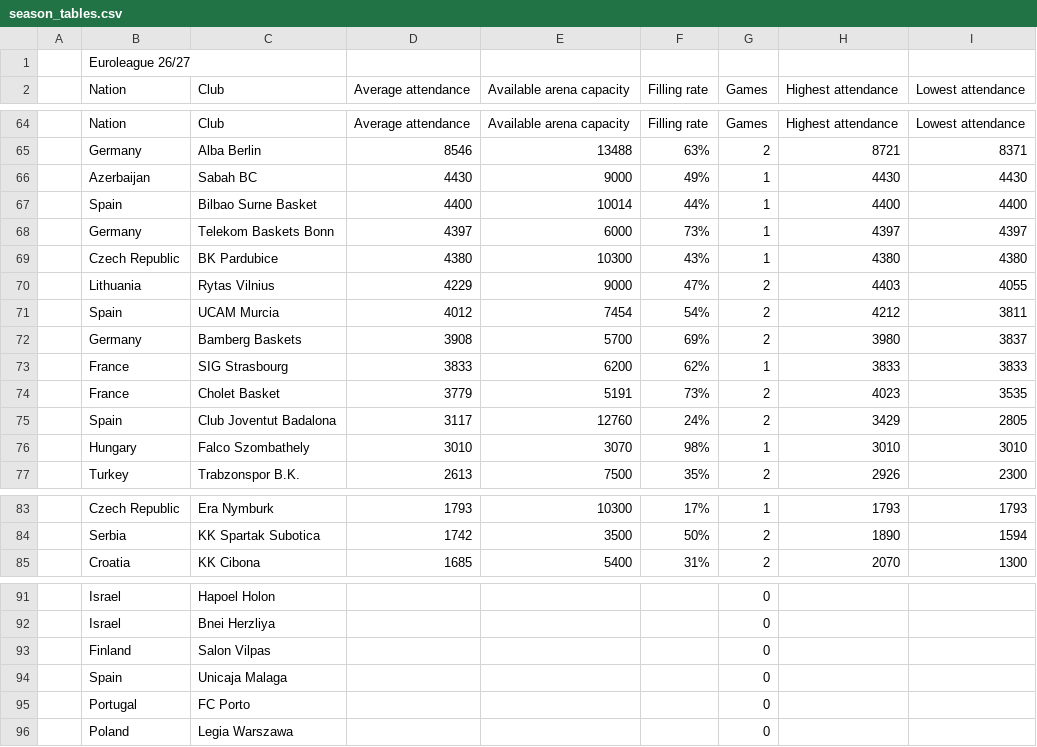
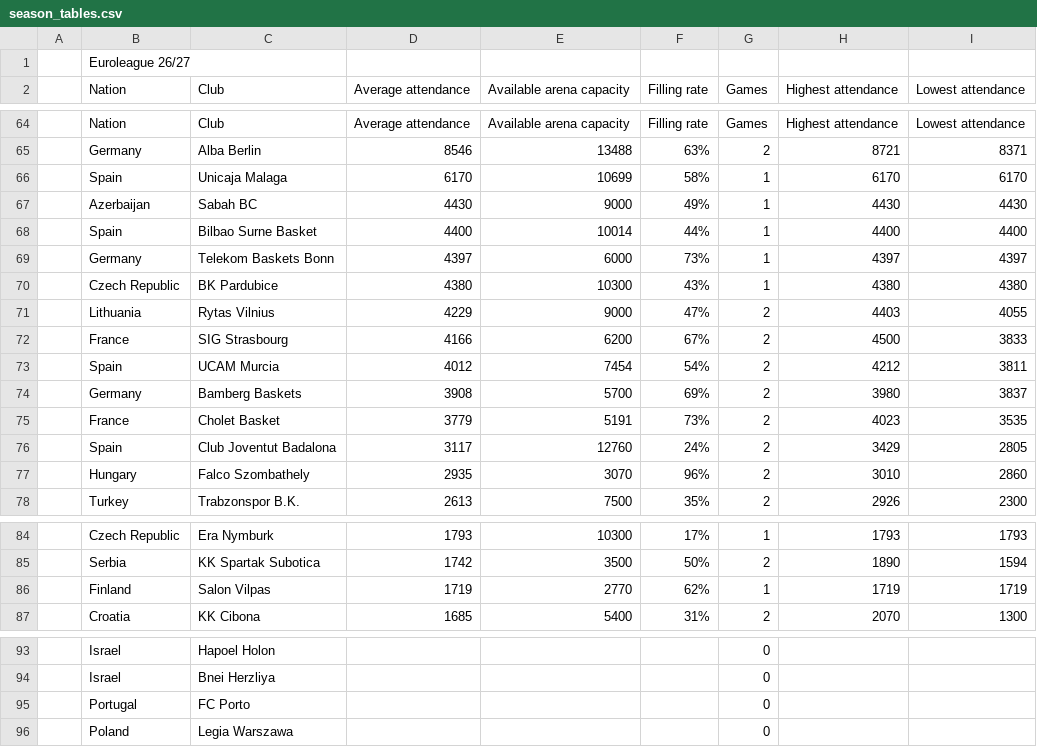
Before and after one commit to Smogikas/EUattendance, a CSV file: data/2026-27/season_tables.csv, drawn as a sheet; only a part is shown, gaps mark what is left out.

```diff
--- a/data/2026-27/season_tables.csv
+++ b/data/2026-27/season_tables.csv
@@ -65,2 +65,3 @@
 ,Germany,Alba Berlin,8546,13488,63%,2,8721,8371
+,Spain,Unicaja Malaga,6170,10699,58%,1,6170,6170
 ,Azerbaijan,Sabah BC,4430,9000,49%,1,4430,4430
@@ -70,8 +71,8 @@
 ,Lithuania,Rytas Vilnius,4229,9000,47%,2,4403,4055
+,France,SIG Strasbourg,4166,6200,67%,2,4500,3833
 ,Spain,UCAM Murcia,4012,7454,54%,2,4212,3811
 ,Germany,Bamberg Baskets,3908,5700,69%,2,3980,3837
-,France,SIG Strasbourg,3833,6200,62%,1,3833,3833
 ,France,Cholet Basket,3779,5191,73%,2,4023,3535
 ,Spain,Club Joventut Badalona,3117,12760,24%,2,3429,2805
-,Hungary,Falco Szombathely,3010,3070,98%,1,3010,3010
+,Hungary,Falco Szombathely,2935,3070,96%,2,3010,2860
 ,Turkey,Trabzonspor B.K.,2613,7500,35%,2,2926,2300
@@ -84,2 +85,3 @@
 ,Serbia,KK Spartak Subotica,1742,3500,50%,2,1890,1594
+,Finland,Salon Vilpas,1719,2770,62%,1,1719,1719
 ,Croatia,KK Cibona,1685,5400,31%,2,2070,1300
@@ -92,4 +94,2 @@
 ,Israel,Bnei Herzliya,,,,0,,
-,Finland,Salon Vilpas,,,,0,,
-,Spain,Unicaja Malaga,,,,0,,
 ,Portugal,FC Porto,,,,0,,
```
Also changed, not shown: data/2026-27/games.csv, 2 other files.
